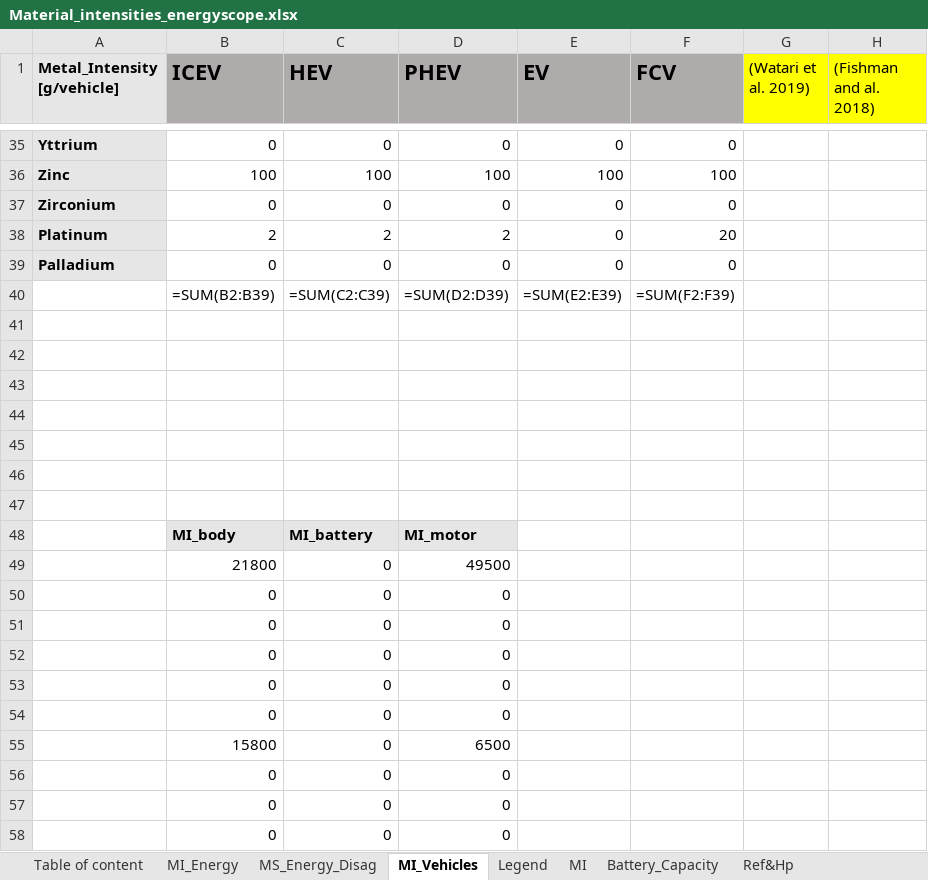
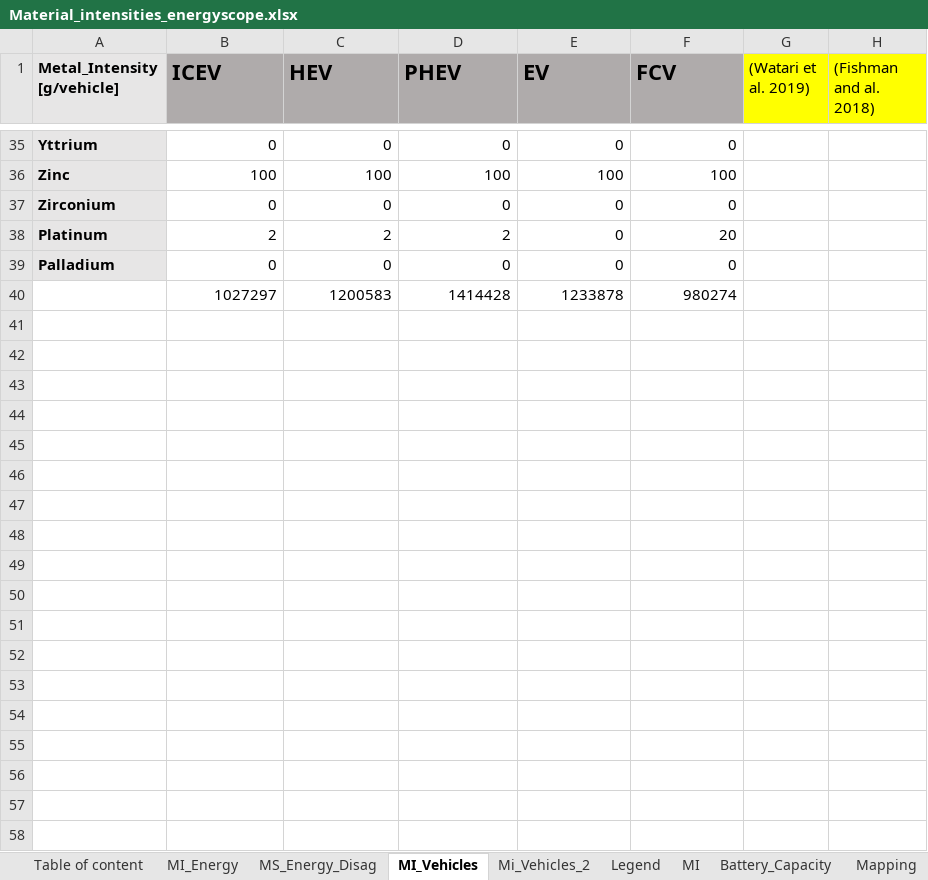
Before and after one commit to CIRAIG/EnergyScope-Quebec, an Excel workbook: projects/critical_materials/excel_files/Material_intensities_energyscope.xlsx, sheet MI_Vehicles, drawn as a sheet; only a part is shown, gaps mark what is left out; values as stored, in another font and other column widths than the file's, no borders; formulas without a stored value are shown as written; removed rows and columns are numbered as before the commit, all else as after; the diff covers the shown part only; the diff names each change by its address in the sheet, - before the commit and + after, or states it on an @@ line.

```diff
--- a/projects/critical_materials/excel_files/Material_intensities_energyscope.xlsx (sheet MI_Vehicles)
+++ b/projects/critical_materials/excel_files/Material_intensities_energyscope.xlsx (sheet MI_Vehicles)
+sheet tab: Mi_Vehicles_2
-row 40:  | =SUM(B2:B39) | =SUM(C2:C39) | =SUM(D2:D39) | =SUM(E2:E39) | =SUM(F2:F39)
-row 40: (empty)
+row 40:  | 1027297 | 1200583 | 1414428 | 1233878 | 980274
-row 42: (empty)
-row 43: (empty)
-row 44: (empty)
-row 45: (empty)
-row 46: (empty)
-row 47: (empty)
-row 48:  | MI_body | MI_battery | MI_motor
-row 49:  | 21800 | 0 | 49500
-row 50:  | 0 | 0 | 0
-row 51:  | 0 | 0 | 0
-row 52:  | 0 | 0 | 0
-row 53:  | 0 | 0 | 0
-row 54:  | 0 | 0 | 0
-row 55:  | 15800 | 0 | 6500
-row 56:  | 0 | 0 | 0
-row 57:  | 0 | 0 | 0
-row 58:  | 0 | 0 | 0
```
Also changed, not shown: 28 removed rows elsewhere in this sheet, sheet MI, sheet Mapping, sheet Power_Source_calcul, sheet EV_Calcul, sheet MI_EV, sheet MI_Energy, other sheet tabs, hidden cells, charts or pictures, 4 other files.
